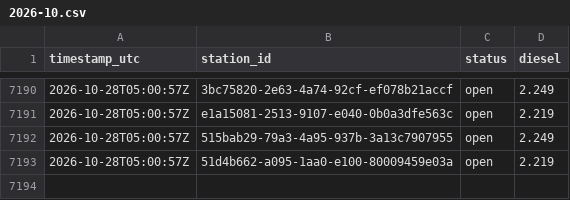
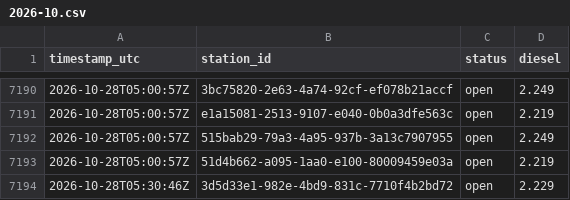
Before and after one commit to Hannibal2404/Tanken, a CSV file: data/prices/2026-10.csv, drawn as a sheet; only a part is shown, gaps mark what is left out; the diff names each change by its address in the sheet, - before the commit and + after, or states it on an @@ line.

```diff
--- a/data/prices/2026-10.csv
+++ b/data/prices/2026-10.csv
+row 7194: 2026-10-28T05:30:46Z | 3d5d33e1-982e-4bd9-831c-7710f4b2bd72 | open | 2.229
```
Also changed, not shown: 1 other file.
